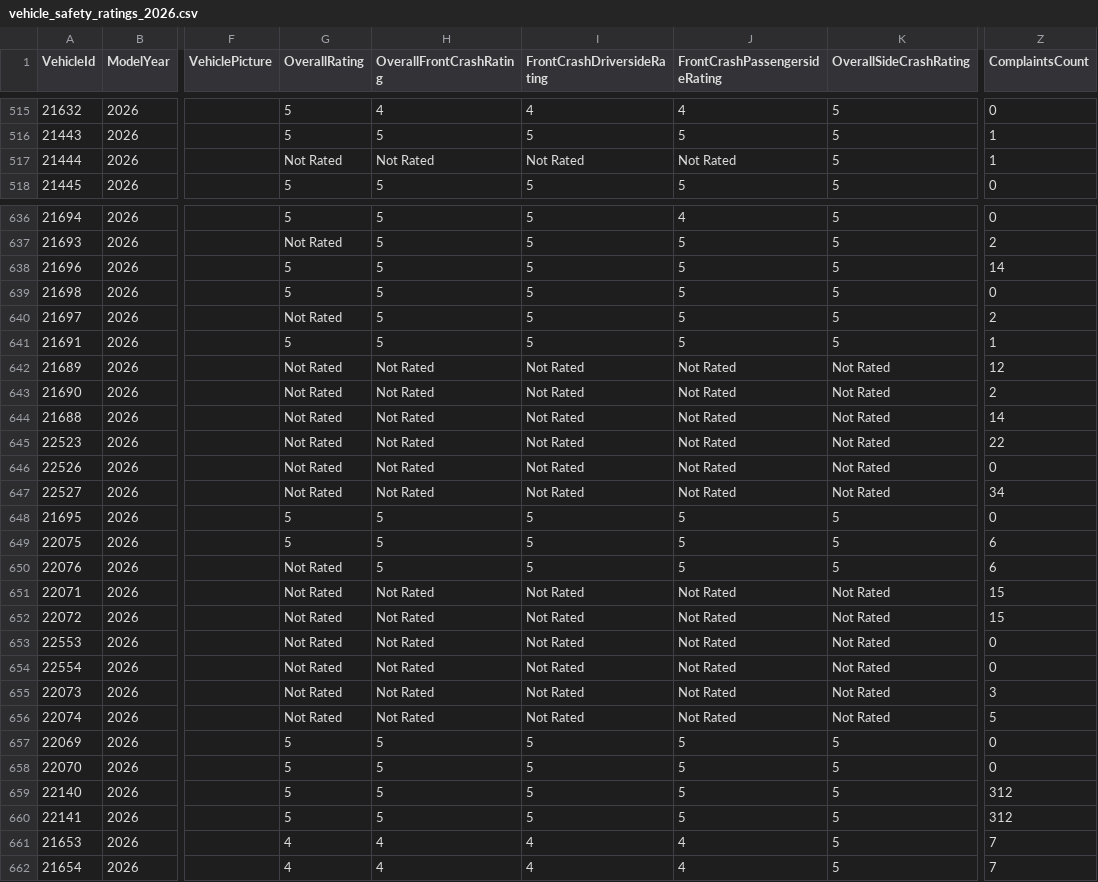
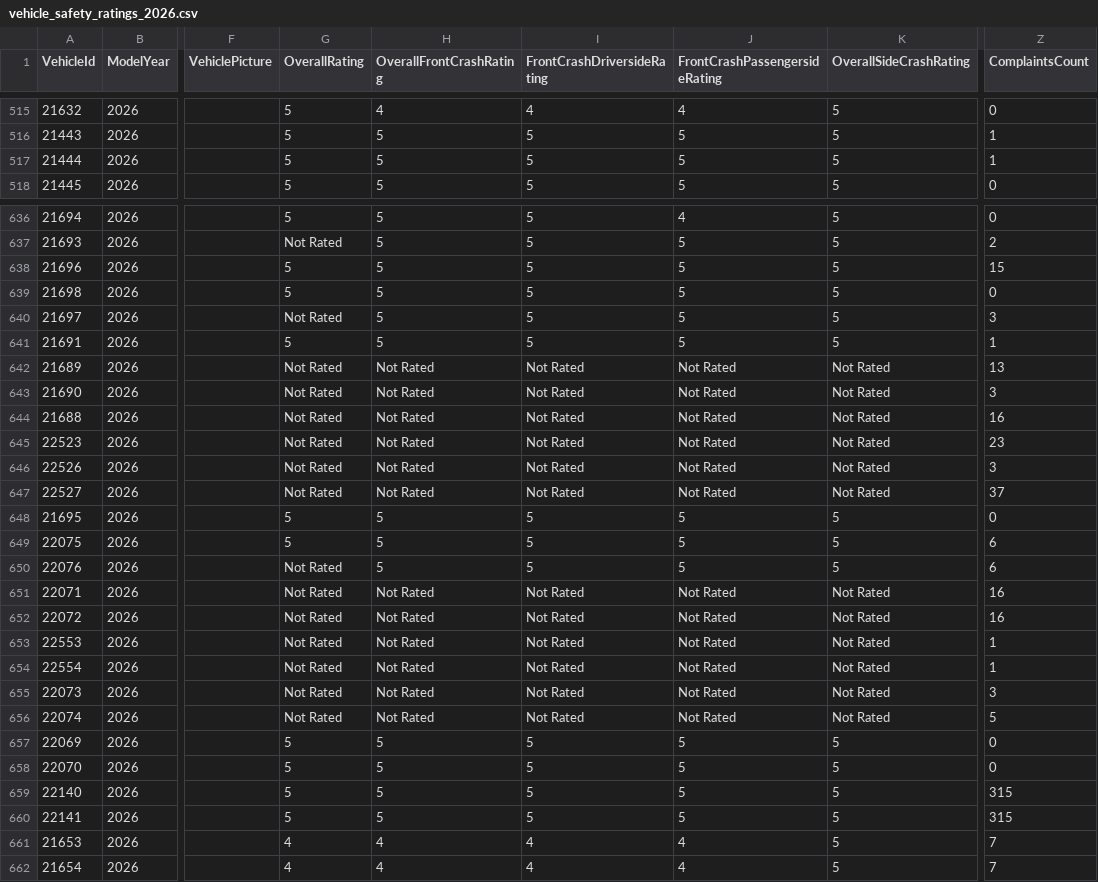
Before and after one commit to flotwig/nhtsa-data, a CSV file: vehicle_safety_ratings/vehicle_safety_ratings_2026.csv, drawn as a sheet; only a part is shown, gaps mark what is left out; the diff covers the shown part only; the diff names each change by its address in the sheet, - before the commit and + after, or states it on an @@ line.

```diff
--- a/vehicle_safety_ratings/vehicle_safety_ratings_2026.csv
+++ b/vehicle_safety_ratings/vehicle_safety_ratings_2026.csv
-G517 (OverallRating): Not Rated
+G517 (OverallRating): 5
-H517 (OverallFrontCrashRating): Not Rated
+H517 (OverallFrontCrashRating): 5
-I517 (FrontCrashDriversideRating): Not Rated
+I517 (FrontCrashDriversideRating): 5
-J517 (FrontCrashPassengersideRating): Not Rated
+J517 (FrontCrashPassengersideRating): 5
-Z638 (ComplaintsCount): 14
+Z638 (ComplaintsCount): 15
-Z640 (ComplaintsCount): 2
+Z640 (ComplaintsCount): 3
-Z642 (ComplaintsCount): 12
+Z642 (ComplaintsCount): 13
-Z643 (ComplaintsCount): 2
+Z643 (ComplaintsCount): 3
-Z644 (ComplaintsCount): 14
+Z644 (ComplaintsCount): 16
-Z645 (ComplaintsCount): 22
+Z645 (ComplaintsCount): 23
-Z646 (ComplaintsCount): 0
+Z646 (ComplaintsCount): 3
-Z647 (ComplaintsCount): 34
+Z647 (ComplaintsCount): 37
-Z651:Z652 (ComplaintsCount): 15
+Z651:Z652 (ComplaintsCount): 16
-Z653:Z654 (ComplaintsCount): 0
+Z653:Z654 (ComplaintsCount): 1
-Z659:Z660 (ComplaintsCount): 312
+Z659:Z660 (ComplaintsCount): 315
```
Also changed, not shown: 95 edited cells elsewhere in this file, vehicle_safety_ratings/vehicle_safety_ratings_2002.csv, vehicle_safety_ratings/vehicle_safety_ratings_2019.csv, 21 other files.
